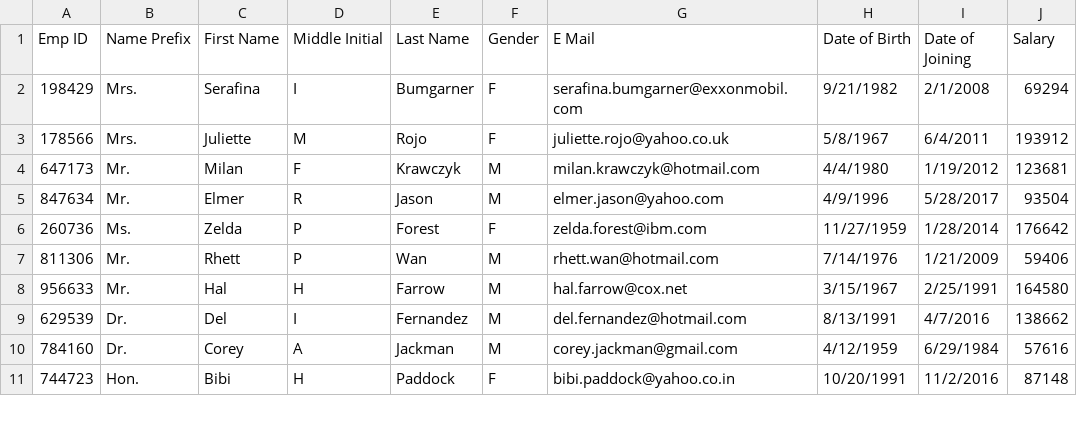
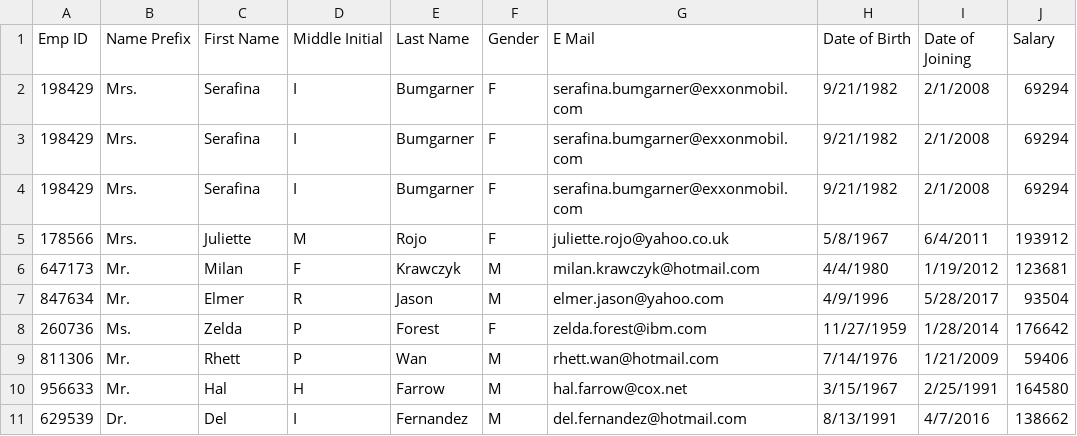
Before and after one commit to AndreiCravtov/employee-csv, a CSV file: src/main/resources/EmployeeRecords1.csv, drawn as a sheet; only a part is shown; the shorter side is filled out with more unchanged rows; the diff names each change by its address in the sheet, - before the commit and + after, or states it on an @@ line.

```diff
--- a/src/main/resources/EmployeeRecords1.csv
+++ b/src/main/resources/EmployeeRecords1.csv
+row 3: 198429 | Mrs. | Serafina | I | Bumgarner | F | serafina.bumgarner@exxonmobil.com | 9/21/1982 | 2/1/2008 | 69294
+row 4: 198429 | Mrs. | Serafina | I | Bumgarner | F | serafina.bumgarner@exxonmobil.com | 9/21/1982 | 2/1/2008 | 69294
```
Also changed, not shown: 2 other files.
